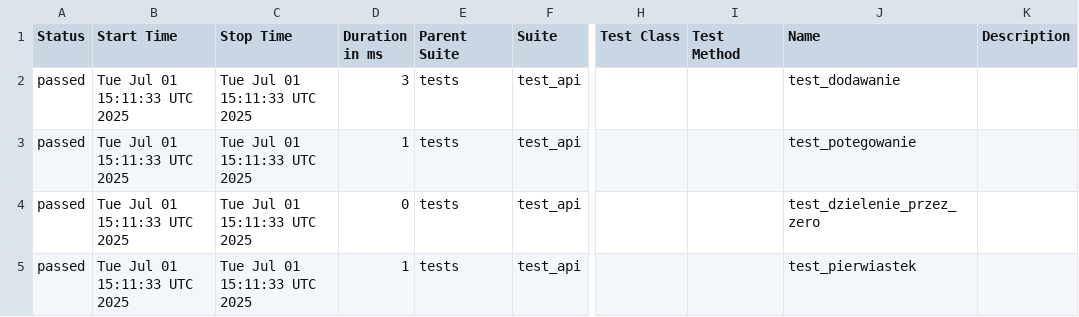
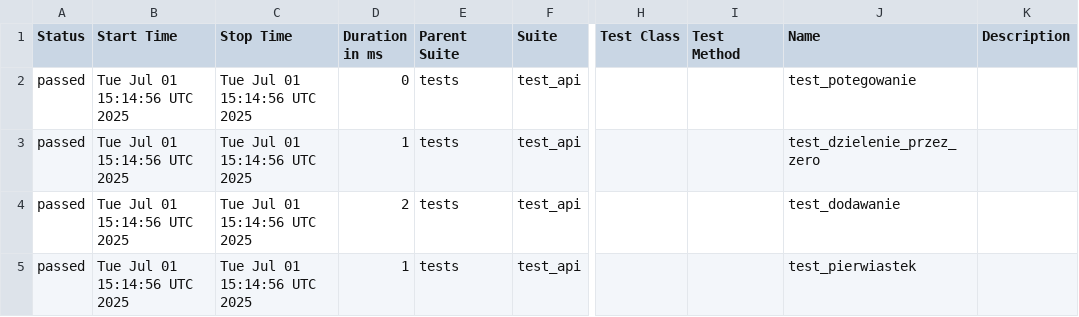
Before and after one commit to paulatrzcinska/NDABO, a CSV file: data/suites.csv, drawn as a sheet; only a part is shown, gaps mark what is left out; the diff names each change by its address in the sheet, - before the commit and + after, or states it on an @@ line.

```diff
--- a/data/suites.csv
+++ b/data/suites.csv
-B2:B5 (Start Time): Tue Jul 01 15:11:33 UTC 2025
+B2:B5 (Start Time): Tue Jul 01 15:14:56 UTC 2025
-C2:C5 (Stop Time): Tue Jul 01 15:11:33 UTC 2025
+C2:C5 (Stop Time): Tue Jul 01 15:14:56 UTC 2025
-D2 (Duration in ms): 3
+D2 (Duration in ms): 0
-J2 (Name): test_dodawanie
+J2 (Name): test_potegowanie
-J3 (Name): test_potegowanie
+J3 (Name): test_dzielenie_przez_zero
-D4 (Duration in ms): 0
+D4 (Duration in ms): 2
-J4 (Name): test_dzielenie_przez_zero
+J4 (Name): test_dodawanie
```
Also changed, not shown: 22 other files.
